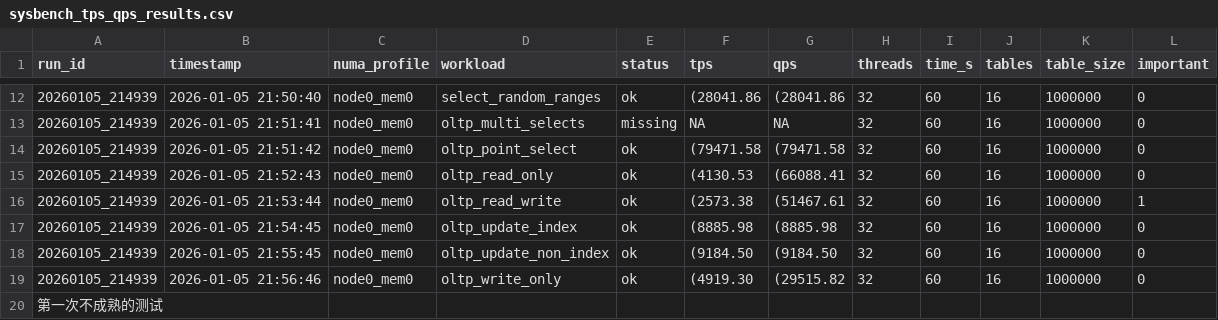
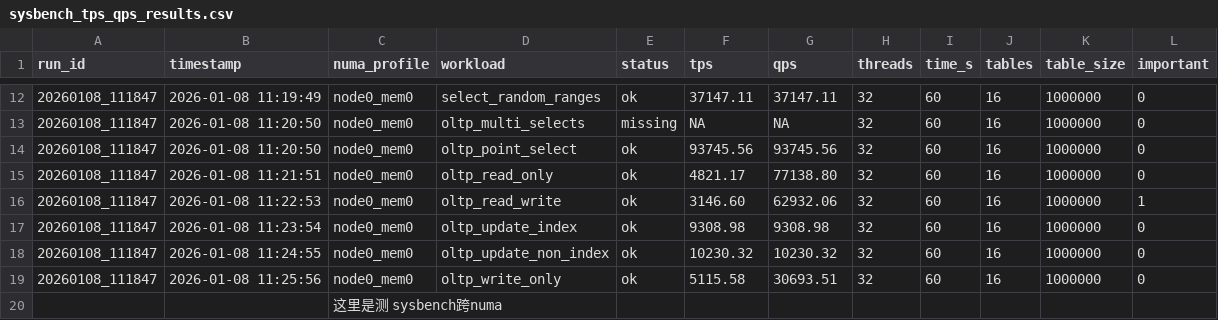
Before and after one commit to veitsun/mysql8030, a CSV file: archive/sysbench_tps_qps_results.csv, drawn as a sheet; only a part is shown, gaps mark what is left out; the diff covers the shown part only.

Commit message:
Enhance README and add remote testing instructions; update sysbench result files

```diff
--- a/archive/sysbench_tps_qps_results.csv
+++ b/archive/sysbench_tps_qps_results.csv
@@ -12,9 +12,9 @@ run_id,timestamp,numa_profile,workload,status,tps,qps,threads,time_s,tables,tabl
-20260105_214939,2026-01-05 21:50:40,node0_mem0,select_random_ranges,ok,(28041.86,(28041.86,32,60,16,1000000,0
-20260105_214939,2026-01-05 21:51:41,node0_mem0,oltp_multi_selects,missing,NA,NA,32,60,16,1000000,0
-20260105_214939,2026-01-05 21:51:42,node0_mem0,oltp_point_select,ok,(79471.58,(79471.58,32,60,16,1000000,0
-20260105_214939,2026-01-05 21:52:43,node0_mem0,oltp_read_only,ok,(4130.53,(66088.41,32,60,16,1000000,0
-20260105_214939,2026-01-05 21:53:44,node0_mem0,oltp_read_write,ok,(2573.38,(51467.61,32,60,16,1000000,1
-20260105_214939,2026-01-05 21:54:45,node0_mem0,oltp_update_index,ok,(8885.98,(8885.98,32,60,16,1000000,0
-20260105_214939,2026-01-05 21:55:45,node0_mem0,oltp_update_non_index,ok,(9184.50,(9184.50,32,60,16,1000000,0
-20260105_214939,2026-01-05 21:56:46,node0_mem0,oltp_write_only,ok,(4919.30,(29515.82,32,60,16,1000000,0
-第一次不成熟的测试
+20260108_111847,2026-01-08 11:19:49,node0_mem0,select_random_ranges,ok,37147.11,37147.11,32,60,16,1000000,0
+20260108_111847,2026-01-08 11:20:50,node0_mem0,oltp_multi_selects,missing,NA,NA,32,60,16,1000000,0
+20260108_111847,2026-01-08 11:20:50,node0_mem0,oltp_point_select,ok,93745.56,93745.56,32,60,16,1000000,0
+20260108_111847,2026-01-08 11:21:51,node0_mem0,oltp_read_only,ok,4821.17,77138.80,32,60,16,1000000,0
+20260108_111847,2026-01-08 11:22:53,node0_mem0,oltp_read_write,ok,3146.60,62932.06,32,60,16,1000000,1
+20260108_111847,2026-01-08 11:23:54,node0_mem0,oltp_update_index,ok,9308.98,9308.98,32,60,16,1000000,0
+20260108_111847,2026-01-08 11:24:55,node0_mem0,oltp_update_non_index,ok,10230.32,10230.32,32,60,16,1000000,0
+20260108_111847,2026-01-08 11:25:56,node0_mem0,oltp_write_only,ok,5115.58,30693.51,32,60,16,1000000,0
+,,这里是测 sysbench跨numa
```
Also changed, not shown: 38 edited cells elsewhere in this file, 4 other files.
